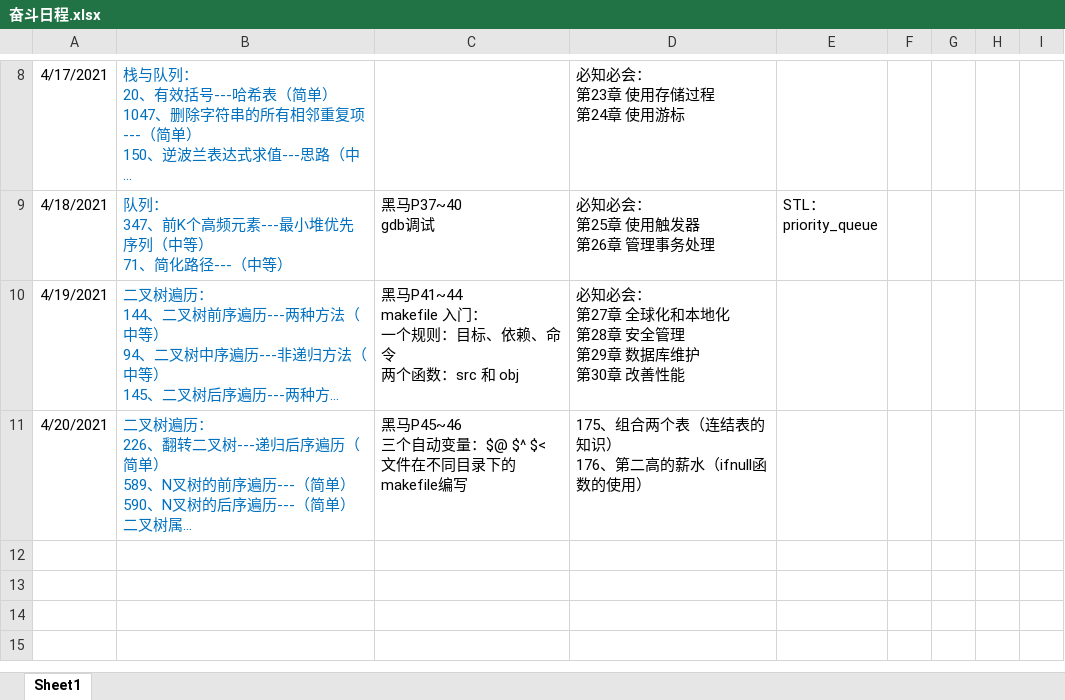
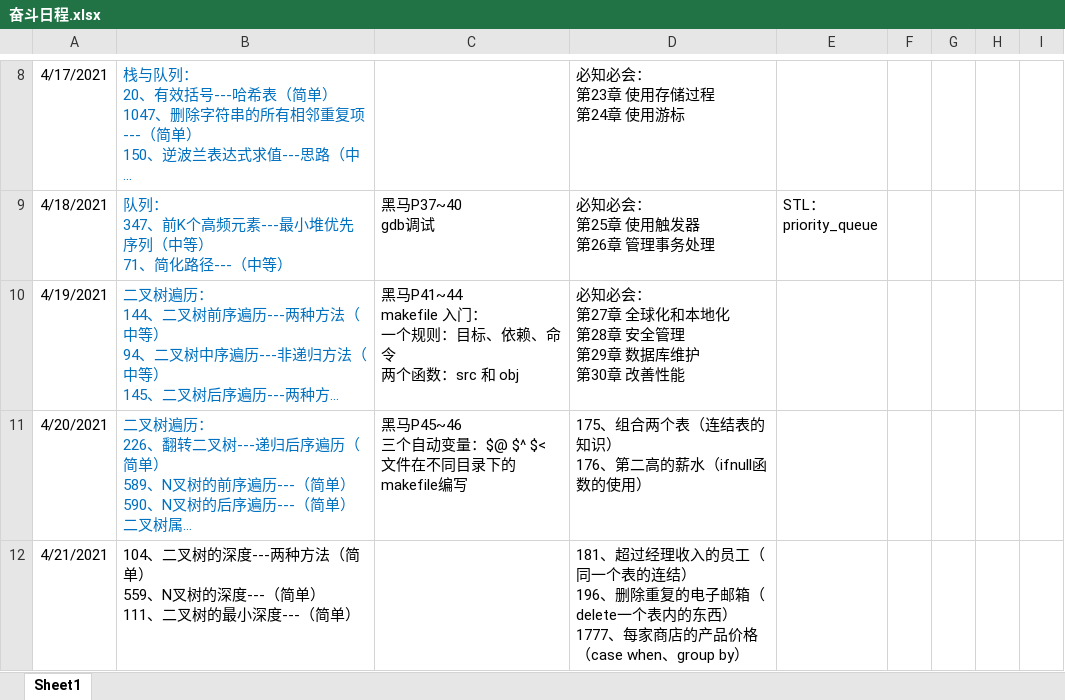
Before and after one commit to KyrieMiracle/FightingForOffer, an Excel workbook: 奋斗日程.xlsx, sheet Sheet1, drawn as a sheet; only a part is shown, gaps mark what is left out; long unchanged cells end in …; values as stored, in another font and other column widths than the file's, no borders; ↵ is a line break in a cell; the diff names each change by its address in the sheet, - before the commit and + after, or states it on an @@ line.

```diff
--- a/奋斗日程.xlsx (sheet Sheet1)
+++ b/奋斗日程.xlsx (sheet Sheet1)
+row 12: 4/21/2021 | 104、二叉树的深度---两种方法（简单） ↵ 559、N叉树的深度---（简单） ↵ 111、二叉树的最小深度---（简单） |  | 181、超过经理收入的员工（同一个表的连结） ↵ 196、删除重复的电子邮箱（delete一个表内的东西） ↵ 1777、每家商店的产品价格（case when、group by）
```
Also changed, not shown: 1 other file.
